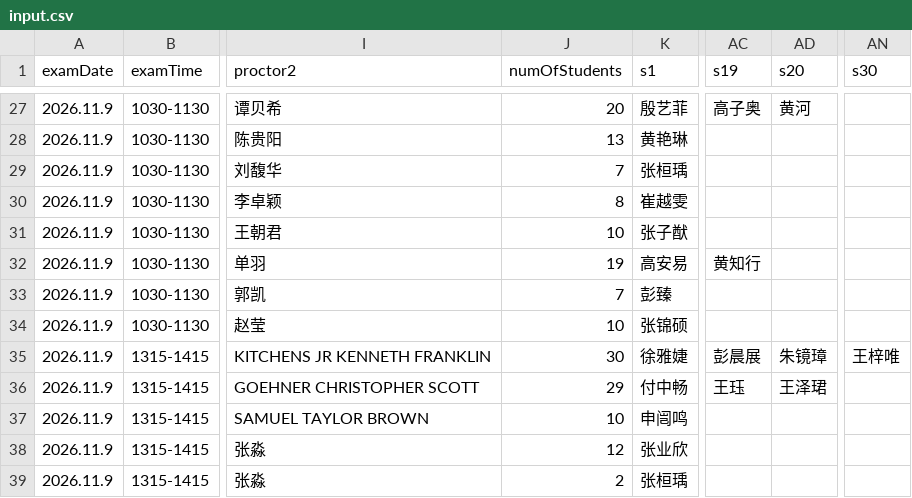
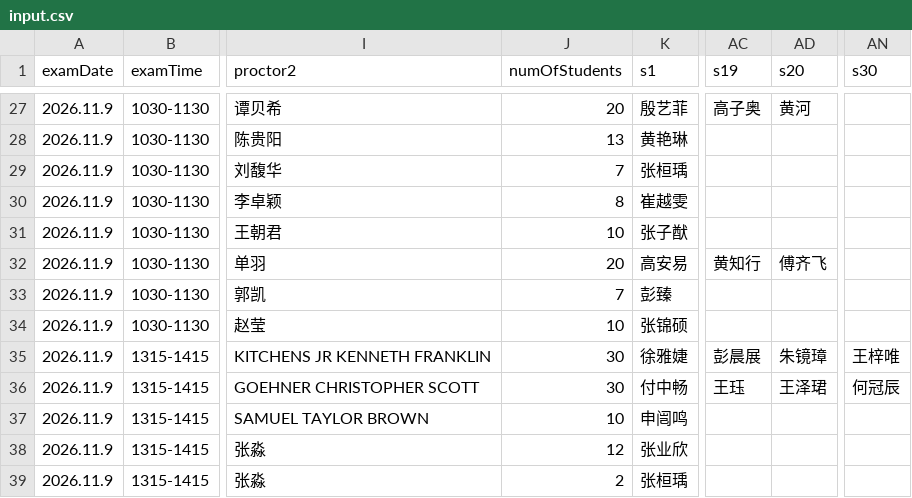
Before and after one commit to SteveHHuang/examschedule, a CSV file: input.csv, drawn as a sheet; only a part is shown, gaps mark what is left out; the diff covers the shown part only; the diff names each change by its address in the sheet, - before the commit and + after, or states it on an @@ line.

Commit message:
feat: 更新至教务最新版期中考试监考表（新增学生、调整监考）

```diff
--- a/input.csv
+++ b/input.csv
-J32 (numOfStudents): 19
+J32 (numOfStudents): 20
-AD32 (s20): (empty)
+AD32 (s20): 傅齐飞
-J36 (numOfStudents): 29
+J36 (numOfStudents): 30
-AN36 (s30): (empty)
+AN36 (s30): 何冠辰
```
Also changed, not shown: 39 edited cells elsewhere in this file.
